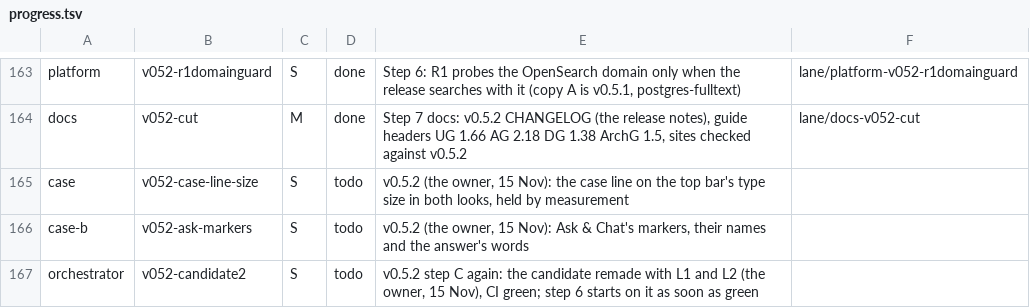
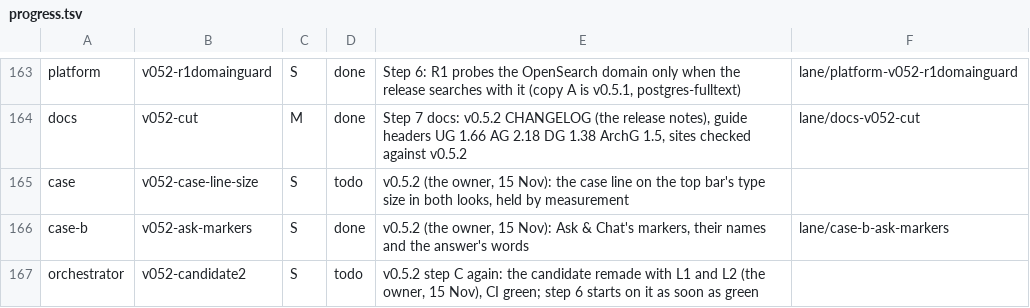
Before and after one commit to aykr/OspreyFlow_Dev, a TSV file: OspreyFlow_Build/process/lanes/progress.tsv, drawn as a sheet; only a part is shown, gaps mark what is left out.

Commit message:
docs(process): 690bc67 landed, L2 done (OspreyFlow_Build/process/lanes/merger/LANDED.md)

```diff
--- a/OspreyFlow_Build/process/lanes/progress.tsv
+++ b/OspreyFlow_Build/process/lanes/progress.tsv
@@ -165,3 +165,3 @@ docs	v052-cut	M	done	Step 7 docs: v0.5.2 CHANGELOG (the release notes), guide he
 case	v052-case-line-size	S	todo	v0.5.2 (the owner, 15 Nov): the case line on the top bar's type size in both looks, held by measurement
-case-b	v052-ask-markers	S	todo	v0.5.2 (the owner, 15 Nov): Ask & Chat's markers, their names and the answer's words
+case-b	v052-ask-markers	S	done	v0.5.2 (the owner, 15 Nov): Ask & Chat's markers, their names and the answer's words	lane/case-b-ask-markers
 orchestrator	v052-candidate2	S	todo	v0.5.2 step C again: the candidate remade with L1 and L2 (the owner, 15 Nov), CI green; step 6 starts on it as soon as green
```
Also changed, not shown: 1 other file.
